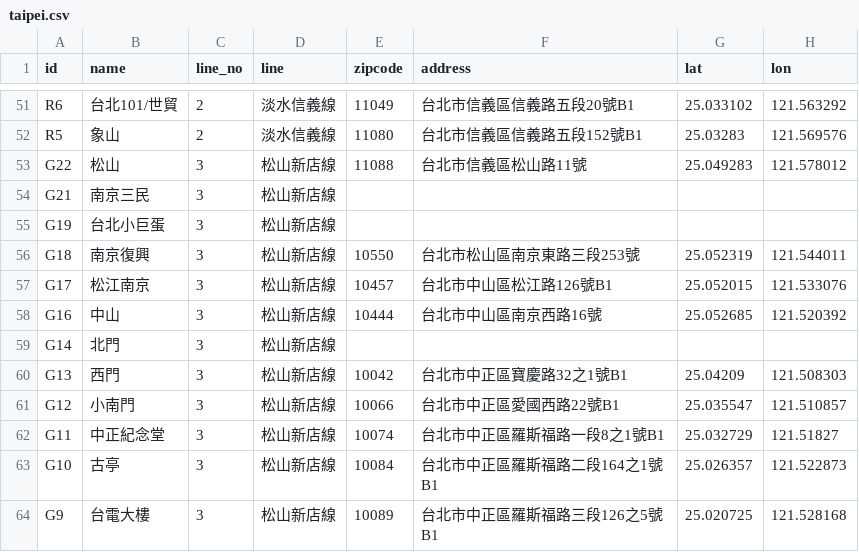
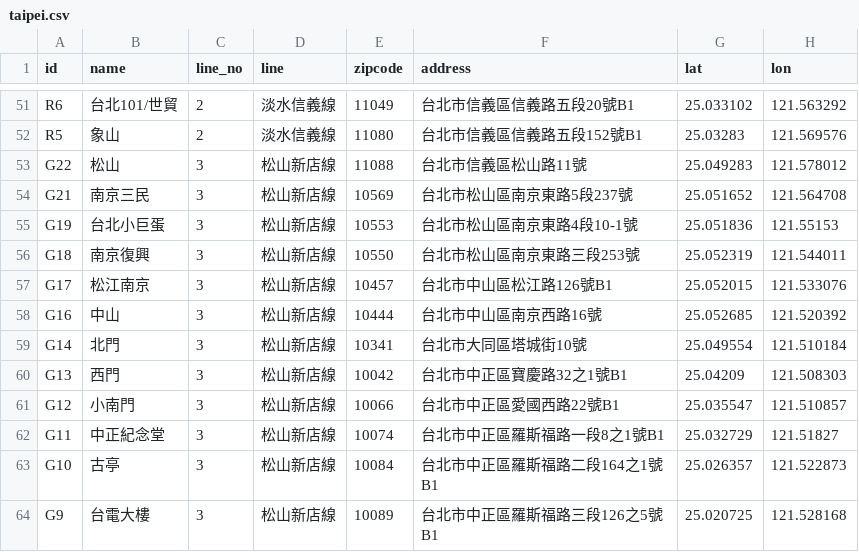
Before and after one commit to repeat/northern-taiwan-metro-stations, a CSV file: taipei.csv, drawn as a sheet; only a part is shown, gaps mark what is left out.

Commit message:
更新松山線各站資訊。

```diff
--- a/taipei.csv
+++ b/taipei.csv
@@ -53,4 +53,4 @@ R5,象山,2,淡水信義線,11080,台北市信義區信義路五段152號B1,25.0
 G22,松山,3,松山新店線,11088,台北市信義區松山路11號,25.049283,121.578012
-G21,南京三民,3,松山新店線,,,,
-G19,台北小巨蛋,3,松山新店線,,,,
+G21,南京三民,3,松山新店線,10569,台北市松山區南京東路5段237號,25.051652,121.564708
+G19,台北小巨蛋,3,松山新店線,10553,台北市松山區南京東路4段10-1號,25.051836,121.55153
 G18,南京復興,3,松山新店線,10550,台北市松山區南京東路三段253號,25.052319,121.544011
@@ -58,3 +58,3 @@ G17,松江南京,3,松山新店線,10457,台北市中山區松江路126號B1,25.
 G16,中山,3,松山新店線,10444,台北市中山區南京西路16號,25.052685,121.520392
-G14,北門,3,松山新店線,,,,
+G14,北門,3,松山新店線,10341,台北市大同區塔城街10號,25.049554,121.510184
 G13,西門,3,松山新店線,10042,台北市中正區寶慶路32之1號B1,25.04209,121.508303
```
